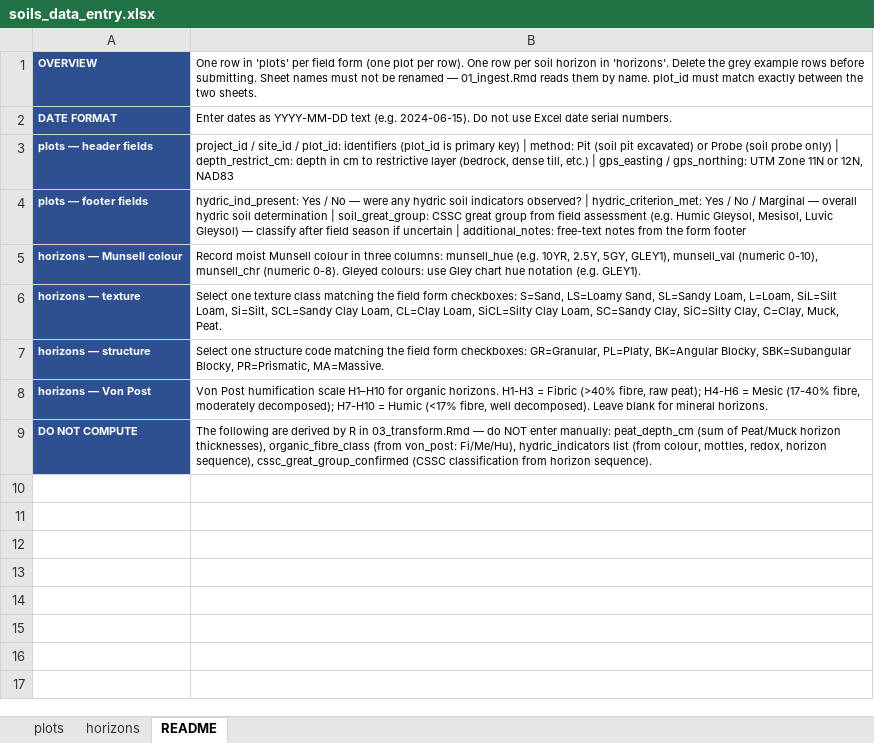
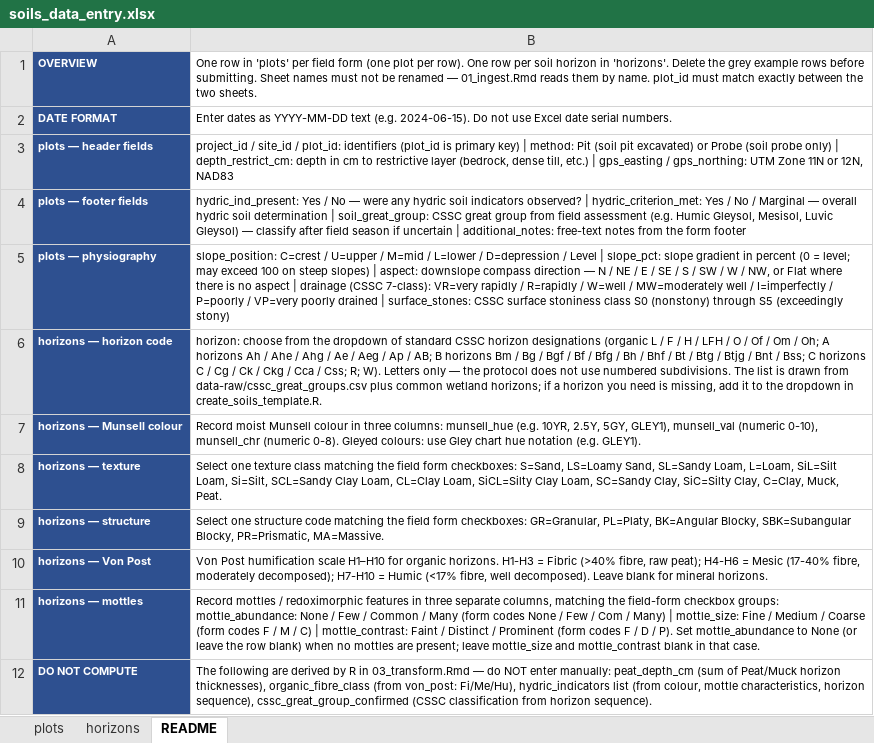
Before and after one commit to GreenPlanEdm/wetland-tools, an Excel workbook: inst/templates/soils_data_entry.xlsx, sheet README, drawn as a sheet; values as stored, in another font and other column widths than the file's, no borders; addresses are those after the commit; the diff names each change by its address in the sheet, - before the commit and + after, or states it on an @@ line.

```diff
--- a/inst/templates/soils_data_entry.xlsx (sheet README)
+++ b/inst/templates/soils_data_entry.xlsx (sheet README)
+row 5: plots — physiography | slope_position: C=crest / U=upper / M=mid / L=lower / D=depression / Level | slope_pct: slope gradient in percent (0 = level; may exceed 100 on steep slopes) | aspect: downslope compass direction — N / NE / E / SE / S / SW / W / NW, or Flat where there is no aspect | drainage (CSSC 7-class): VR=very rapidly / R=rapidly / W=well / MW=moderately well / I=imperfectly / P=poorly / VP=very poorly drained | surface_stones: CSSC surface stoniness class S0 (nonstony) through S5 (exceedingly stony)
+row 6: horizons — horizon code | horizon: choose from the dropdown of standard CSSC horizon designations (organic L / F / H / LFH / O / Of / Om / Oh; A horizons Ah / Ahe / Ahg / Ae / Aeg / Ap / AB; B horizons Bm / Bg / Bgf / Bf / Bfg / Bh / Bhf / Bt / Btg / Btjg / Bnt / Bss; C horizons C / Cg / Ck / Ckg / Cca / Css; R; W). Letters only — the protocol does not use numbered subdivisions. The list is drawn from data-raw/cssc_great_groups.csv plus common wetland horizons; if a horizon you need is missing, add it to the dropdown in create_soils_template.R.
+row 11: horizons — mottles | Record mottles / redoximorphic features in three separate columns, matching the field-form checkbox groups: mottle_abundance: None / Few / Common / Many (form codes None / Few / Com / Many) | mottle_size: Fine / Medium / Coarse (form codes F / M / C) | mottle_contrast: Faint / Distinct / Prominent (form codes F / D / P). Set mottle_abundance to None (or leave the row blank) when no mottles are present; leave mottle_size and mottle_contrast blank in that case.
-B12: …(from colour, mottles, redox, horizon sequence),…
+B12: …(from colour, mottle characteristics, horizon sequence),…
```
Also changed, not shown: sheet plots, sheet horizons, 4 other files.
